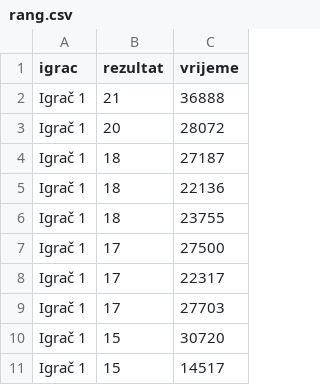
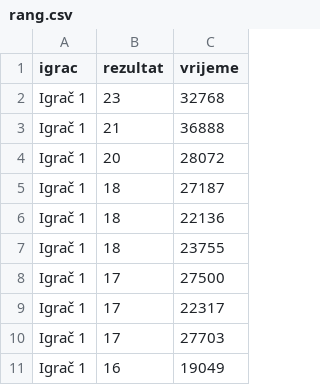
Before and after one commit to majapavi/MMS_dorada_projekta, a CSV file: projekt1Dorada/data/rang.csv, drawn as a sheet.

```diff
--- a/projekt1Dorada/data/rang.csv
+++ b/projekt1Dorada/data/rang.csv
@@ -1,2 +1,3 @@
 igrac,rezultat,vrijeme
+Igrač 1,23,32768
 Igrač 1,21,36888
@@ -9,3 +10,2 @@ Igrač 1,17,22317
 Igrač 1,17,27703
-Igrač 1,15,30720
-Igrač 1,15,14517
+Igrač 1,16,19049
```
Also changed, not shown: 5 other files.
